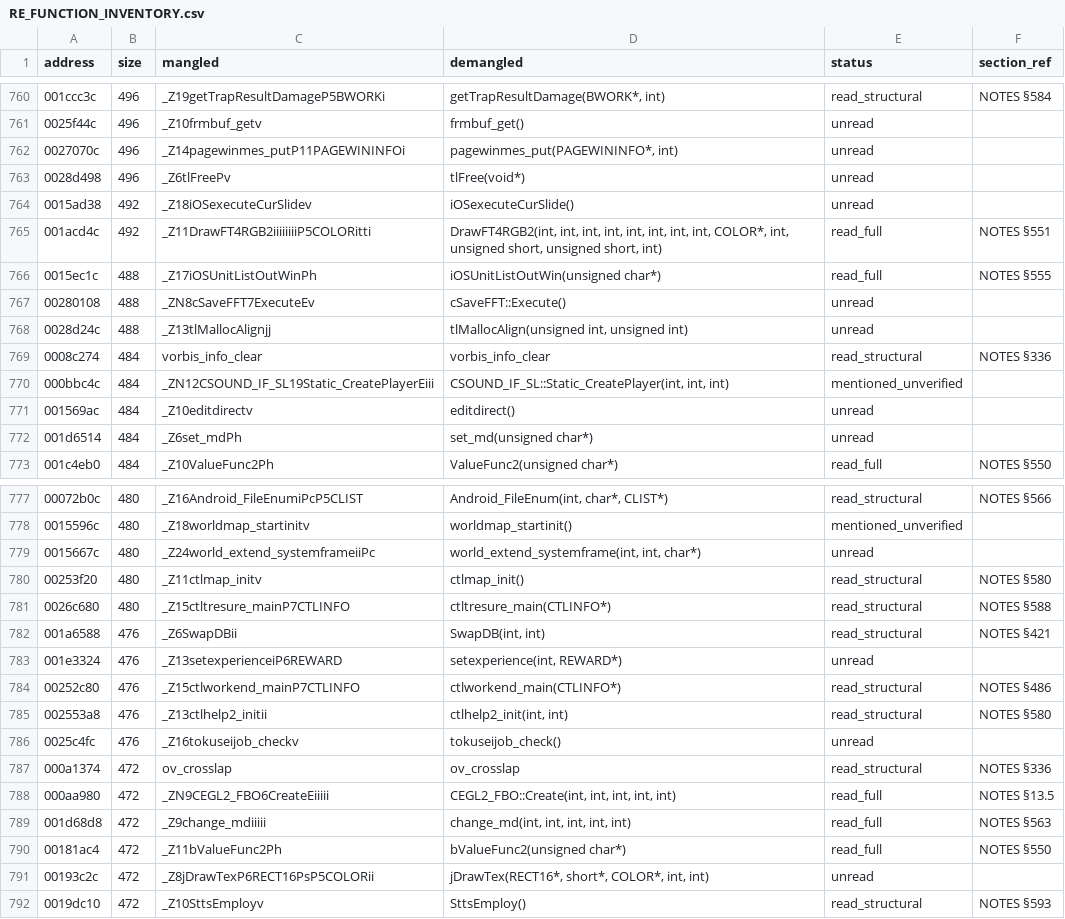
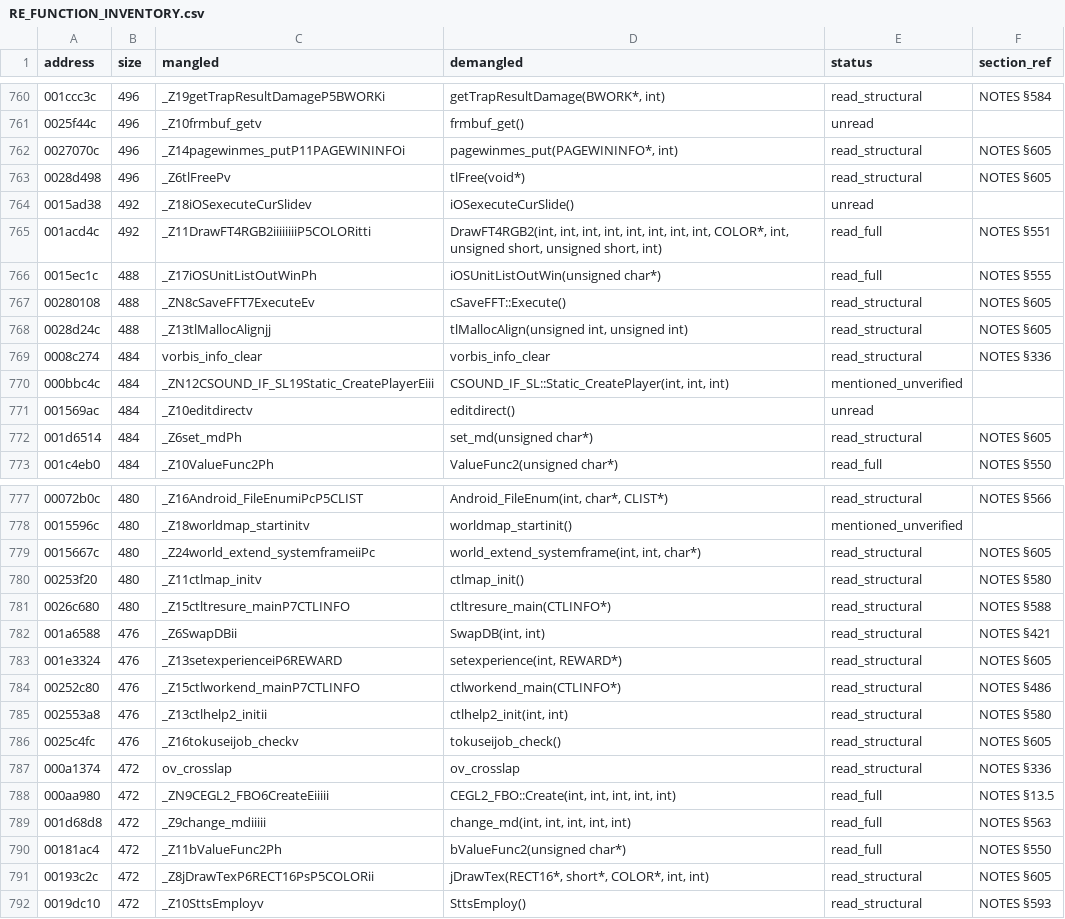
Before and after one commit to c1c3ru/fft_craft, a CSV file: FFT_Android_Mod/docs/RE_FUNCTION_INVENTORY.csv, drawn as a sheet; only a part is shown, gaps mark what is left out; the diff covers the shown part only.

```diff
--- a/FFT_Android_Mod/docs/RE_FUNCTION_INVENTORY.csv
+++ b/FFT_Android_Mod/docs/RE_FUNCTION_INVENTORY.csv
@@ -761,4 +761,4 @@ address,size,mangled,demangled,status,section_ref
 0025f44c,496,_Z10frmbuf_getv,frmbuf_get(),unread,
-0027070c,496,_Z14pagewinmes_putP11PAGEWININFOi,"pagewinmes_put(PAGEWININFO*, int)",unread,
-0028d498,496,_Z6tlFreePv,tlFree(void*),unread,
+0027070c,496,_Z14pagewinmes_putP11PAGEWININFOi,"pagewinmes_put(PAGEWININFO*, int)",read_structural,NOTES §605
+0028d498,496,_Z6tlFreePv,tlFree(void*),read_structural,NOTES §605
 0015ad38,492,_Z18iOSexecuteCurSlidev,iOSexecuteCurSlide(),unread,
@@ -766,4 +766,4 @@ address,size,mangled,demangled,status,section_ref
 0015ec1c,488,_Z17iOSUnitListOutWinPh,iOSUnitListOutWin(unsigned char*),read_full,NOTES §555
-00280108,488,_ZN8cSaveFFT7ExecuteEv,cSaveFFT::Execute(),unread,
-0028d24c,488,_Z13tlMallocAlignjj,"tlMallocAlign(unsigned int, unsigned int)",unread,
+00280108,488,_ZN8cSaveFFT7ExecuteEv,cSaveFFT::Execute(),read_structural,NOTES §605
+0028d24c,488,_Z13tlMallocAlignjj,"tlMallocAlign(unsigned int, unsigned int)",read_structural,NOTES §605
 0008c274,484,vorbis_info_clear,vorbis_info_clear,read_structural,NOTES §336
@@ -771,3 +771,3 @@ address,size,mangled,demangled,status,section_ref
 001569ac,484,_Z10editdirectv,editdirect(),unread,
-001d6514,484,_Z6set_mdPh,set_md(unsigned char*),unread,
+001d6514,484,_Z6set_mdPh,set_md(unsigned char*),read_structural,NOTES §605
 001c4eb0,484,_Z10ValueFunc2Ph,ValueFunc2(unsigned char*),read_full,NOTES §550
@@ -778,3 +778,3 @@ address,size,mangled,demangled,status,section_ref
 0015596c,480,_Z18worldmap_startinitv,worldmap_startinit(),mentioned_unverified,
-0015667c,480,_Z24world_extend_systemframeiiPc,"world_extend_systemframe(int, int, char*)",unread,
+0015667c,480,_Z24world_extend_systemframeiiPc,"world_extend_systemframe(int, int, char*)",read_structural,NOTES §605
 00253f20,480,_Z11ctlmap_initv,ctlmap_init(),read_structural,NOTES §580
@@ -782,6 +782,6 @@ address,size,mangled,demangled,status,section_ref
 001a6588,476,_Z6SwapDBii,"SwapDB(int, int)",read_structural,NOTES §421
-001e3324,476,_Z13setexperienceiP6REWARD,"setexperience(int, REWARD*)",unread,
+001e3324,476,_Z13setexperienceiP6REWARD,"setexperience(int, REWARD*)",read_structural,NOTES §605
 00252c80,476,_Z15ctlworkend_mainP7CTLINFO,ctlworkend_main(CTLINFO*),read_structural,NOTES §486
 002553a8,476,_Z13ctlhelp2_initii,"ctlhelp2_init(int, int)",read_structural,NOTES §580
-0025c4fc,476,_Z16tokuseijob_checkv,tokuseijob_check(),unread,
+0025c4fc,476,_Z16tokuseijob_checkv,tokuseijob_check(),read_structural,NOTES §605
 000a1374,472,ov_crosslap,ov_crosslap,read_structural,NOTES §336
@@ -790,3 +790,3 @@ address,size,mangled,demangled,status,section_ref
 00181ac4,472,_Z11bValueFunc2Ph,bValueFunc2(unsigned char*),read_full,NOTES §550
-00193c2c,472,_Z8jDrawTexP6RECT16PsP5COLORii,"jDrawTex(RECT16*, short*, COLOR*, int, int)",unread,
+00193c2c,472,_Z8jDrawTexP6RECT16PsP5COLORii,"jDrawTex(RECT16*, short*, COLOR*, int, int)",read_structural,NOTES §605
 0019dc10,472,_Z10SttsEmployv,SttsEmploy(),read_structural,NOTES §593
```
Also changed, not shown: 10 edited cells elsewhere in this file, FFT_Android_Mod/docs/alvos_prioritarios_nucleo.csv, 1 other file.
